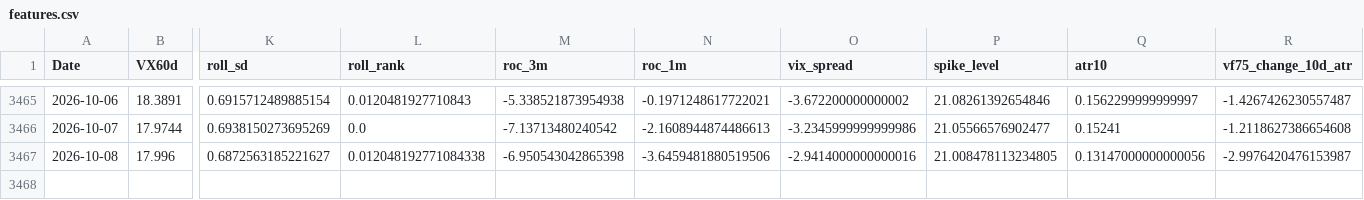
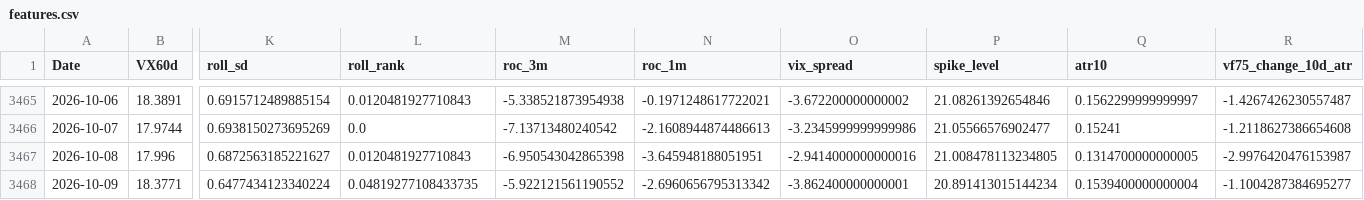
Before and after one commit to laimanto/VF75-strategy, a CSV file: data/features.csv, drawn as a sheet; only a part is shown, gaps mark what is left out; rows hold the shown columns only; the diff names each change by its address in the sheet, - before the commit and + after, or states it on an @@ line.

```diff
--- a/data/features.csv
+++ b/data/features.csv
-L3467 (roll_rank): 0.012048192771084338
+L3467 (roll_rank): 0.0120481927710843
-N3467 (roc_1m): -3.6459481880519506
+N3467 (roc_1m): -3.645948188051951
-Q3467 (atr10): 0.13147000000000056
+Q3467 (atr10): 0.1314700000000005
+row 3468: 2026-10-09 | 18.3771 | 0.6477434123340224 | 0.04819277108433735 | -5.922121561190552 | -2.6960656795313342 | -3.862400000000001 | 20.891413015144234 | 0.1539400000000004 | -1.1004287384695277
```
Also changed, not shown: data/option_price.csv, data/vx_history.csv, 2 other files.
